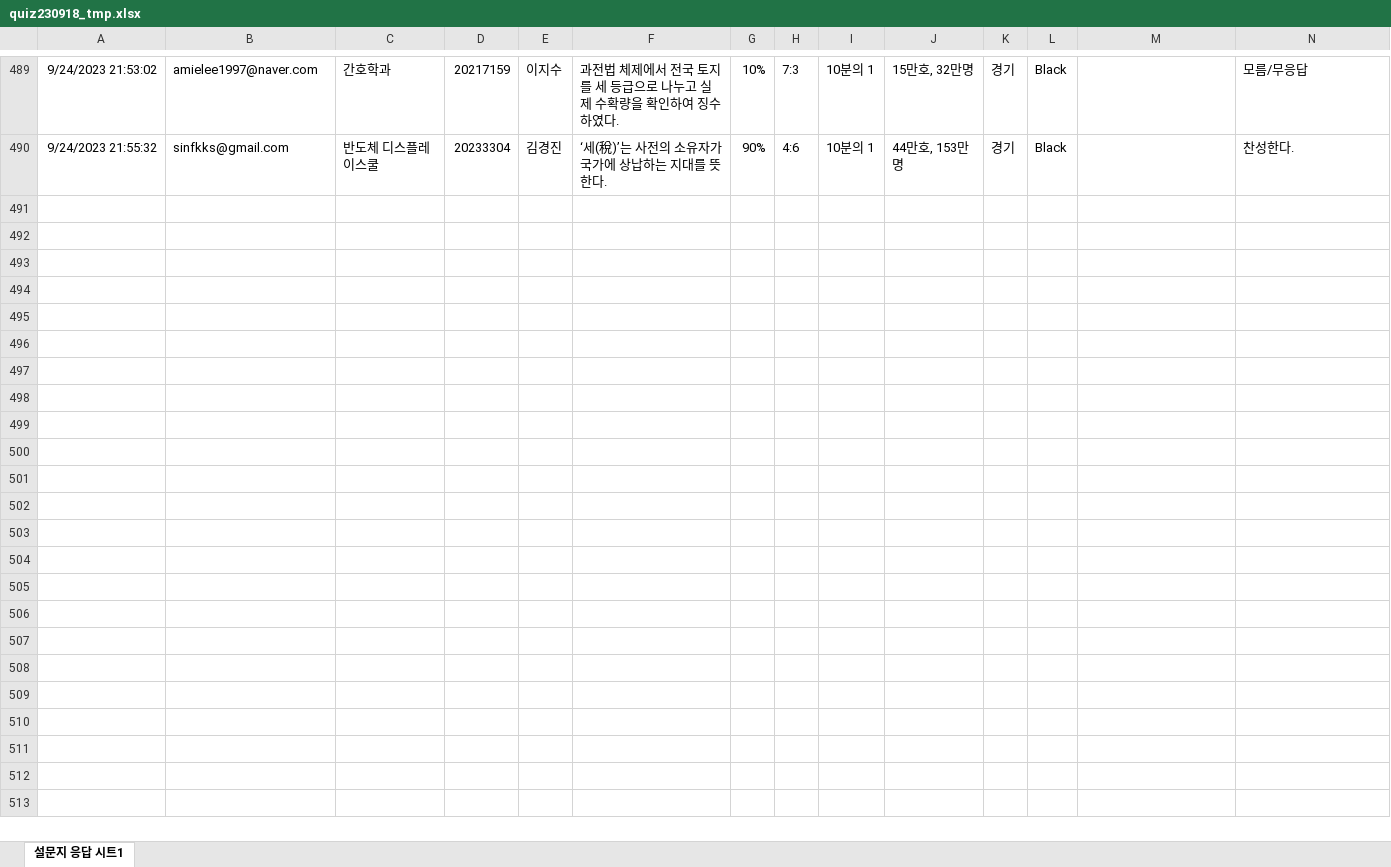
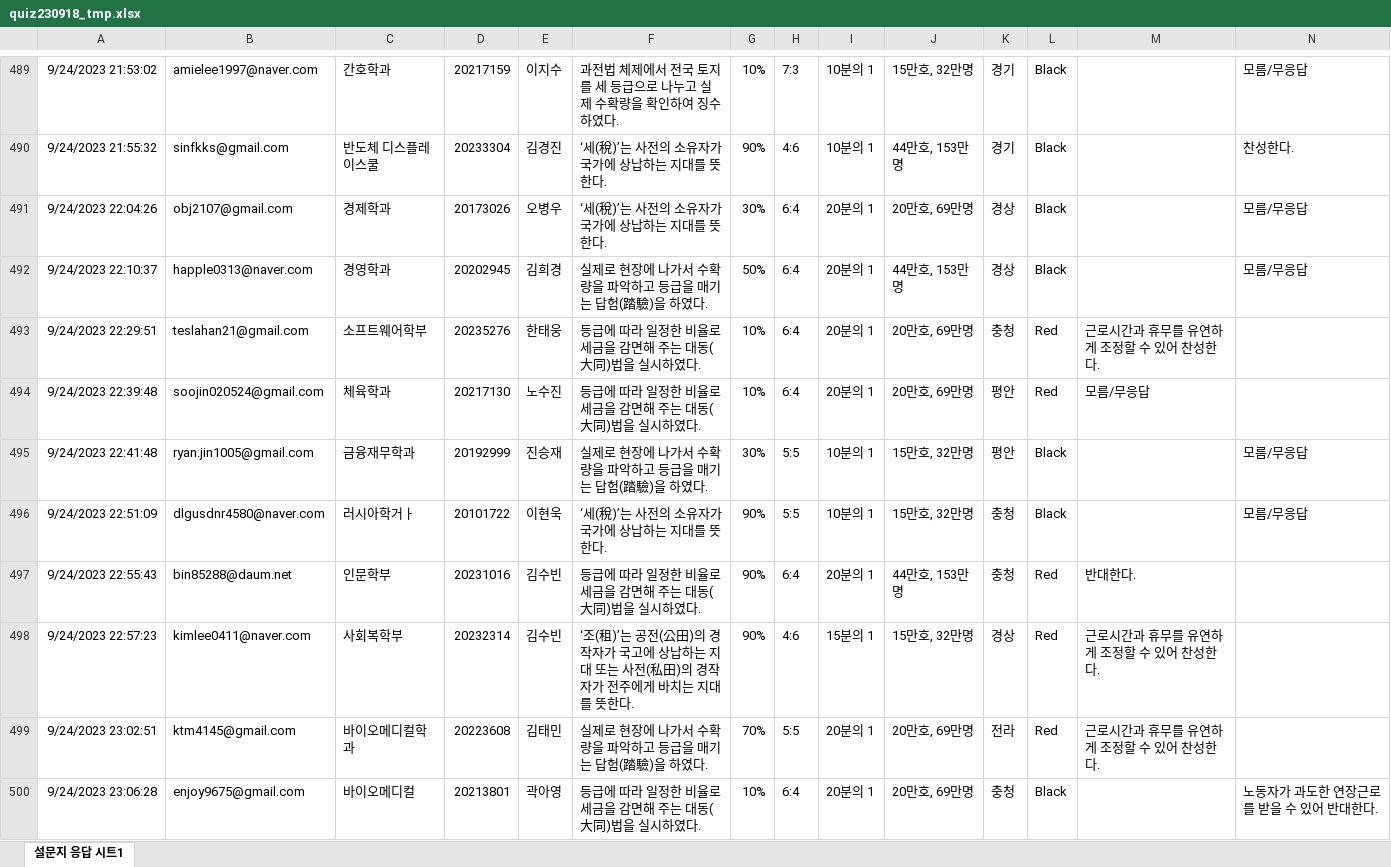
Before and after one commit to kwlee58/class202302, an Excel workbook: data/quiz230918_tmp.xlsx, sheet 설문지 응답 시트1, drawn as a sheet; only a part is shown, gaps mark what is left out; values as stored, in another font and other column widths than the file's, no borders; charts and pictures not drawn; the diff covers the shown part only; the diff names each change by its address in the sheet, - before the commit and + after, or states it on an @@ line.

```diff
--- a/data/quiz230918_tmp.xlsx (sheet 설문지 응답 시트1)
+++ b/data/quiz230918_tmp.xlsx (sheet 설문지 응답 시트1)
+row 491: 9/24/2023 22:04:26 | obj2107@gmail.com | 경제학과 | 20173026 | 오병우 | ‘세(稅)’는 사전의 소유자가 국가에 상납하는 지대를 뜻한다. | 30% | 6:4 | 20분의 1 | 20만호, 69만명 | 경상 | Black |  | 모름/무응답
+row 492: 9/24/2023 22:10:37 | happle0313@naver.com | 경영학과 | 20202945 | 김희경 | 실제로 현장에 나가서 수확량을 파악하고 등급을 매기는 답험(踏驗)을 하였다. | 50% | 6:4 | 20분의 1 | 44만호, 153만명 | 경상 | Black |  | 모름/무응답
+row 493: 9/24/2023 22:29:51 | teslahan21@gmail.com | 소프트웨어학부 | 20235276 | 한태웅 | 등급에 따라 일정한 비율로 세금을 감면해 주는 대동(大同)법을 실시하였다. | 10% | 6:4 | 20분의 1 | 20만호, 69만명 | 충청 | Red | 근로시간과 휴무를 유연하게 조정할 수 있어 찬성한다.
+row 494: 9/24/2023 22:39:48 | soojin020524@gmail.com | 체육학과 | 20217130 | 노수진 | 등급에 따라 일정한 비율로 세금을 감면해 주는 대동(大同)법을 실시하였다. | 10% | 6:4 | 20분의 1 | 20만호, 69만명 | 평안 | Red | 모름/무응답
+row 495: 9/24/2023 22:41:48 | ryan.jin1005@gmail.com | 금융재무학과 | 20192999 | 진승재 | 실제로 현장에 나가서 수확량을 파악하고 등급을 매기는 답험(踏驗)을 하였다. | 30% | 5:5 | 10분의 1 | 15만호, 32만명 | 평안 | Black |  | 모름/무응답
+row 496: 9/24/2023 22:51:09 | dlgusdnr4580@naver.com | 러시아학거ㅏ | 20101722 | 이현욱 | ‘세(稅)’는 사전의 소유자가 국가에 상납하는 지대를 뜻한다. | 90% | 5:5 | 10분의 1 | 15만호, 32만명 | 충청 | Black |  | 모름/무응답
+row 497: 9/24/2023 22:55:43 | bin85288@daum.net | 인문학부 | 20231016 | 김수빈 | 등급에 따라 일정한 비율로 세금을 감면해 주는 대동(大同)법을 실시하였다. | 90% | 6:4 | 20분의 1 | 44만호, 153만명 | 충청 | Red | 반대한다.
+row 498: 9/24/2023 22:57:23 | kimlee0411@naver.com | 사회복학부 | 20232314 | 김수빈 | ‘조(租)’는 공전(公田)의 경작자가 국고에 상납하는 지대 또는 사전(私田)의 경작자가 전주에게 바치는 지대를 뜻한다. | 90% | 4:6 | 15분의 1 | 15만호, 32만명 | 경상 | Red | 근로시간과 휴무를 유연하게 조정할 수 있어 찬성한다.
+row 499: 9/24/2023 23:02:51 | ktm4145@gmail.com | 바이오메디컬학과 | 20223608 | 김태민 | 실제로 현장에 나가서 수확량을 파악하고 등급을 매기는 답험(踏驗)을 하였다. | 70% | 5:5 | 20분의 1 | 20만호, 69만명 | 전라 | Red | 근로시간과 휴무를 유연하게 조정할 수 있어 찬성한다.
+row 500: 9/24/2023 23:06:28 | enjoy9675@gmail.com | 바이오메디컬 | 20213801 | 곽아영 | 등급에 따라 일정한 비율로 세금을 감면해 주는 대동(大同)법을 실시하였다. | 10% | 6:4 | 20분의 1 | 20만호, 69만명 | 충청 | Black |  | 노동자가 과도한 연장근로를 받을 수 있어 반대한다.
```
Also changed, not shown: 12 added rows elsewhere in this sheet, data/quiz230911.xlsx, data/quiz230911_tmp.xlsx, 18 other files.
